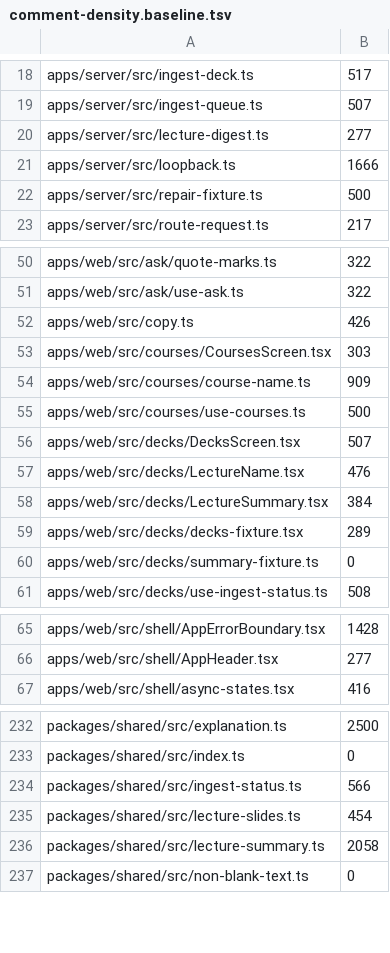
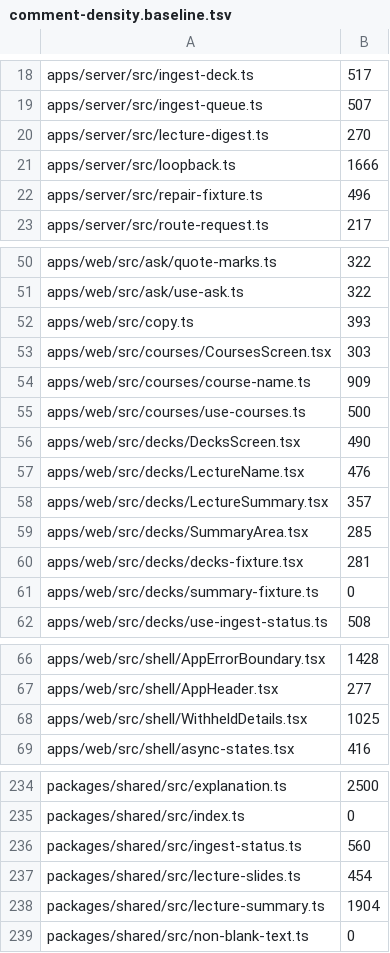
Before and after one commit to TomBennett-Lloyd/cram.ai, a TSV file: .claude/comment-density.baseline.tsv, drawn as a sheet; only a part is shown, gaps mark what is left out; the diff covers the shown part only.

```diff
--- a/.claude/comment-density.baseline.tsv
+++ b/.claude/comment-density.baseline.tsv
@@ -19,5 +19,5 @@ apps/server/src/ingest-deck.ts	517
 apps/server/src/ingest-queue.ts	507
-apps/server/src/lecture-digest.ts	277
+apps/server/src/lecture-digest.ts	270
 apps/server/src/loopback.ts	1666
-apps/server/src/repair-fixture.ts	500
+apps/server/src/repair-fixture.ts	496
 apps/server/src/route-request.ts	217
@@ -51,3 +51,3 @@ apps/web/src/ask/quote-marks.ts	322
 apps/web/src/ask/use-ask.ts	322
-apps/web/src/copy.ts	426
+apps/web/src/copy.ts	393
 apps/web/src/courses/CoursesScreen.tsx	303
@@ -55,6 +55,7 @@ apps/web/src/courses/course-name.ts	909
 apps/web/src/courses/use-courses.ts	500
-apps/web/src/decks/DecksScreen.tsx	507
+apps/web/src/decks/DecksScreen.tsx	490
 apps/web/src/decks/LectureName.tsx	476
-apps/web/src/decks/LectureSummary.tsx	384
-apps/web/src/decks/decks-fixture.tsx	289
+apps/web/src/decks/LectureSummary.tsx	357
+apps/web/src/decks/SummaryArea.tsx	285
+apps/web/src/decks/decks-fixture.tsx	281
 apps/web/src/decks/summary-fixture.ts	0
@@ -66,2 +67,3 @@ apps/web/src/shell/AppErrorBoundary.tsx	1428
 apps/web/src/shell/AppHeader.tsx	277
+apps/web/src/shell/WithheldDetails.tsx	1025
 apps/web/src/shell/async-states.tsx	416
@@ -233,5 +235,5 @@ packages/shared/src/explanation.ts	2500
 packages/shared/src/index.ts	0
-packages/shared/src/ingest-status.ts	566
+packages/shared/src/ingest-status.ts	560
 packages/shared/src/lecture-slides.ts	454
-packages/shared/src/lecture-summary.ts	2058
+packages/shared/src/lecture-summary.ts	1904
 packages/shared/src/non-blank-text.ts	0
```
Also changed, not shown: 7 edited cells elsewhere in this file, 39 other files.
